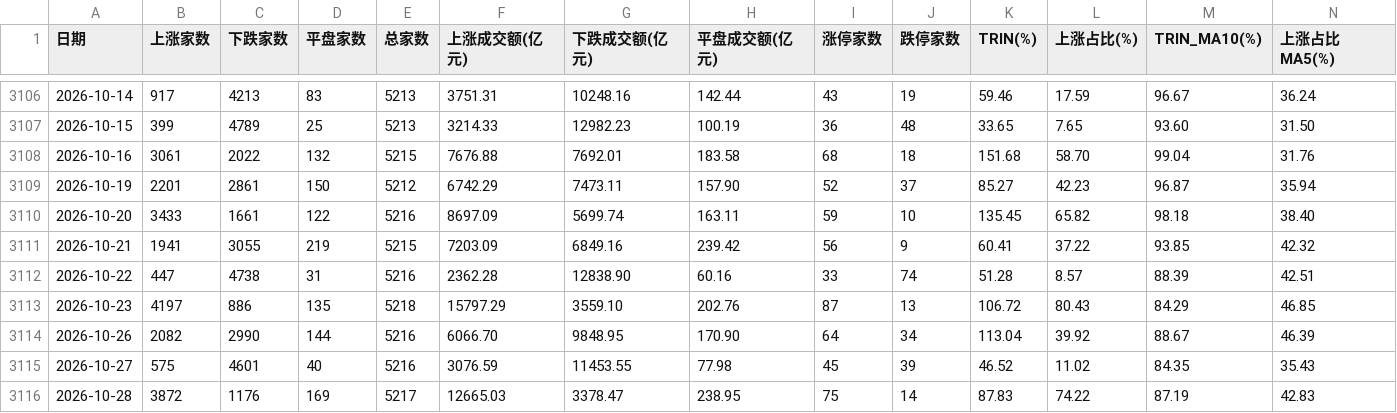
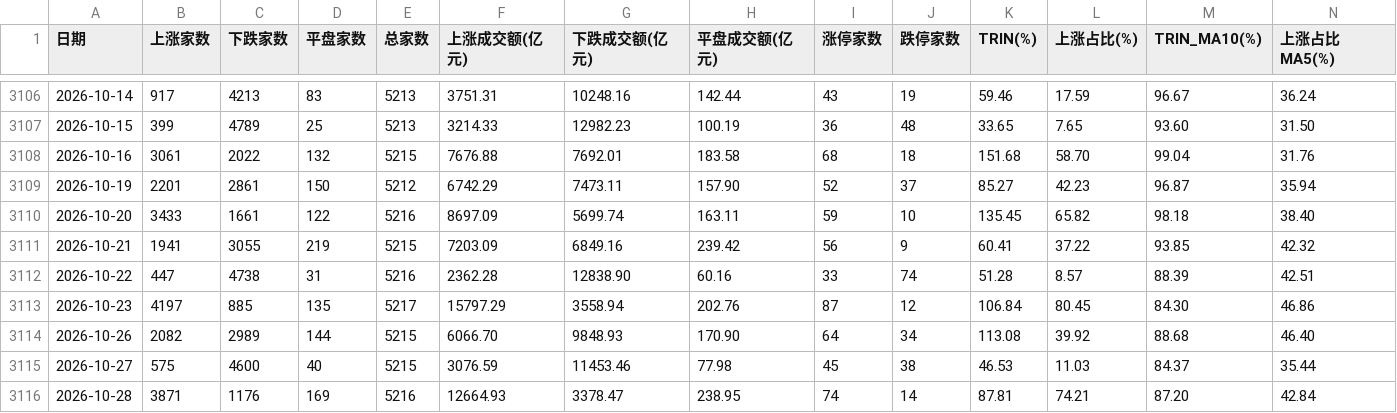
Before and after one commit to xwlxyt/gupiaozhibiao, a CSV file: data/daily.csv, drawn as a sheet; only a part is shown, gaps mark what is left out; the diff covers the shown part only; the diff names each change by its address in the sheet, - before the commit and + after, or states it on an @@ line.

```diff
--- a/data/daily.csv
+++ b/data/daily.csv
-C3113 (下跌家数): 886
+C3113 (下跌家数): 885
-E3113 (总家数): 5218
+E3113 (总家数): 5217
-G3113 (下跌成交额(亿元)): 3559.10
+G3113 (下跌成交额(亿元)): 3558.94
-J3113 (跌停家数): 13
+J3113 (跌停家数): 12
-K3113 (TRIN(%)): 106.72
+K3113 (TRIN(%)): 106.84
-L3113 (上涨占比(%)): 80.43
+L3113 (上涨占比(%)): 80.45
-M3113 (TRIN_MA10(%)): 84.29
+M3113 (TRIN_MA10(%)): 84.30
-N3113 (上涨占比MA5(%)): 46.85
+N3113 (上涨占比MA5(%)): 46.86
-C3114 (下跌家数): 2990
+C3114 (下跌家数): 2989
-E3114:E3115 (总家数): 5216
+E3114:E3115 (总家数): 5215
-G3114 (下跌成交额(亿元)): 9848.95
+G3114 (下跌成交额(亿元)): 9848.93
-K3114 (TRIN(%)): 113.04
+K3114 (TRIN(%)): 113.08
-M3114 (TRIN_MA10(%)): 88.67
+M3114 (TRIN_MA10(%)): 88.68
-N3114 (上涨占比MA5(%)): 46.39
+N3114 (上涨占比MA5(%)): 46.40
-C3115 (下跌家数): 4601
+C3115 (下跌家数): 4600
-G3115 (下跌成交额(亿元)): 11453.55
+G3115 (下跌成交额(亿元)): 11453.46
-J3115 (跌停家数): 39
+J3115 (跌停家数): 38
-K3115 (TRIN(%)): 46.52
+K3115 (TRIN(%)): 46.53
-L3115 (上涨占比(%)): 11.02
+L3115 (上涨占比(%)): 11.03
-M3115 (TRIN_MA10(%)): 84.35
+M3115 (TRIN_MA10(%)): 84.37
-N3115 (上涨占比MA5(%)): 35.43
+N3115 (上涨占比MA5(%)): 35.44
-B3116 (上涨家数): 3872
+B3116 (上涨家数): 3871
-E3116 (总家数): 5217
+E3116 (总家数): 5216
-F3116 (上涨成交额(亿元)): 12665.03
+F3116 (上涨成交额(亿元)): 12664.93
-I3116 (涨停家数): 75
+I3116 (涨停家数): 74
-K3116 (TRIN(%)): 87.83
+K3116 (TRIN(%)): 87.81
-L3116 (上涨占比(%)): 74.22
+L3116 (上涨占比(%)): 74.21
-M3116 (TRIN_MA10(%)): 87.19
+M3116 (TRIN_MA10(%)): 87.20
-N3116 (上涨占比MA5(%)): 42.83
+N3116 (上涨占比MA5(%)): 42.84
```
Also changed, not shown: 1 added row and 65 edited cells elsewhere in this file, docs/data/daily.csv, 6 other files.
